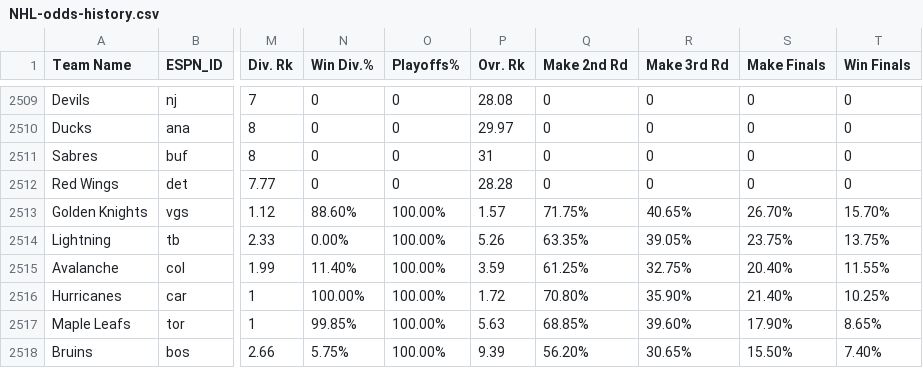
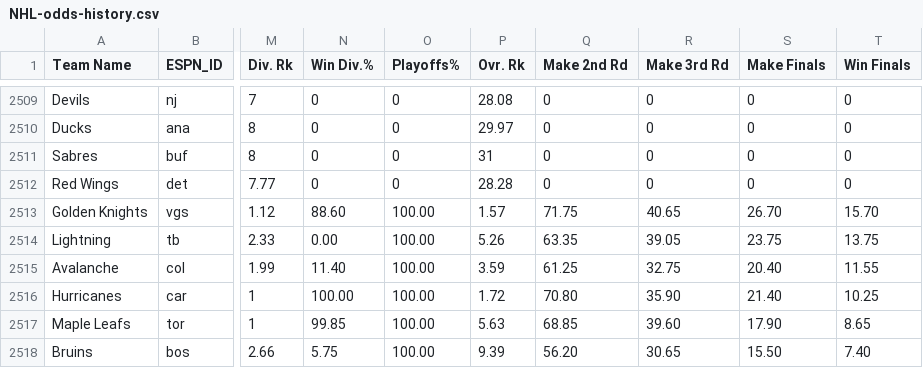
Before and after one commit to Neil-Paine-1/NHL-Player-And-Team-Ratings, a CSV file: NHL-odds-history.csv, drawn as a sheet; only a part is shown, gaps mark what is left out; the diff covers the shown part only; the diff names each change by its address in the sheet, - before the commit and + after, or states it on an @@ line.

```diff
--- a/NHL-odds-history.csv
+++ b/NHL-odds-history.csv
-N2513 (Win Div.%): 88.60%
+N2513 (Win Div.%): 88.60
-O2513:O2518 (Playoffs%): 100.00%
+O2513:O2518 (Playoffs%): 100.00
-Q2513 (Make 2nd Rd): 71.75%
+Q2513 (Make 2nd Rd): 71.75
-R2513 (Make 3rd Rd): 40.65%
+R2513 (Make 3rd Rd): 40.65
-S2513 (Make Finals): 26.70%
+S2513 (Make Finals): 26.70
-T2513 (Win Finals): 15.70%
+T2513 (Win Finals): 15.70
-N2514 (Win Div.%): 0.00%
+N2514 (Win Div.%): 0.00
-Q2514 (Make 2nd Rd): 63.35%
+Q2514 (Make 2nd Rd): 63.35
-R2514 (Make 3rd Rd): 39.05%
+R2514 (Make 3rd Rd): 39.05
-S2514 (Make Finals): 23.75%
+S2514 (Make Finals): 23.75
-T2514 (Win Finals): 13.75%
+T2514 (Win Finals): 13.75
-N2515 (Win Div.%): 11.40%
+N2515 (Win Div.%): 11.40
-Q2515 (Make 2nd Rd): 61.25%
+Q2515 (Make 2nd Rd): 61.25
-R2515 (Make 3rd Rd): 32.75%
+R2515 (Make 3rd Rd): 32.75
-S2515 (Make Finals): 20.40%
+S2515 (Make Finals): 20.40
-T2515 (Win Finals): 11.55%
+T2515 (Win Finals): 11.55
-N2516 (Win Div.%): 100.00%
+N2516 (Win Div.%): 100.00
-Q2516 (Make 2nd Rd): 70.80%
+Q2516 (Make 2nd Rd): 70.80
-R2516 (Make 3rd Rd): 35.90%
+R2516 (Make 3rd Rd): 35.90
-S2516 (Make Finals): 21.40%
+S2516 (Make Finals): 21.40
-T2516 (Win Finals): 10.25%
+T2516 (Win Finals): 10.25
-N2517 (Win Div.%): 99.85%
+N2517 (Win Div.%): 99.85
-Q2517 (Make 2nd Rd): 68.85%
+Q2517 (Make 2nd Rd): 68.85
-R2517 (Make 3rd Rd): 39.60%
+R2517 (Make 3rd Rd): 39.60
-S2517 (Make Finals): 17.90%
+S2517 (Make Finals): 17.90
-T2517 (Win Finals): 8.65%
+T2517 (Win Finals): 8.65
-N2518 (Win Div.%): 5.75%
+N2518 (Win Div.%): 5.75
-Q2518 (Make 2nd Rd): 56.20%
+Q2518 (Make 2nd Rd): 56.20
-R2518 (Make 3rd Rd): 30.65%
+R2518 (Make 3rd Rd): 30.65
-S2518 (Make Finals): 15.50%
+S2518 (Make Finals): 15.50
-T2518 (Win Finals): 7.40%
+T2518 (Win Finals): 7.40
```
Also changed, not shown: 150 edited cells elsewhere in this file, NHL-odds-current.csv.
